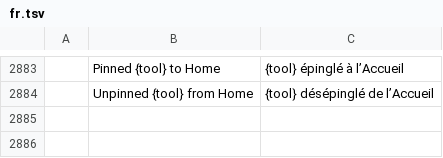
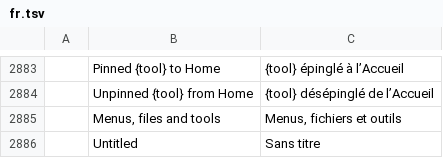
Before and after one commit to RABI46/rabicraft, a TSV file: crates/ui-egui/src/i18n/fr.tsv, drawn as a sheet; only a part is shown, gaps mark what is left out; the diff names each change by its address in the sheet, - before the commit and + after, or states it on an @@ line.

Commit message:
Phone layout and device files on Android
The APK runs the browser build, which is a desktop window: its menus, tab strip
and mode bar do not fit a phone. Add the third thing a host can ask for, with
the two the WebView already needed.

- `?compact=1` sets `RabiCraftApp::compact` before the first frame. The chrome
  then draws one bar (menus behind one button in a sheet built from the same
  `menu_bar`, so no command is lost; the four workspaces; the open files; Open),
  rows are 48 px, and the tools open over the page instead of beside it. Panes
  are never restored open on a phone, and the interface is 15% larger unless
  Preferences chooses a size.
- `onShowFileChooser` gives the page's `<input type=file>` the system picker
  (Open, Attach, Insert image and OCR were dead buttons without it), and a Files
  sheet lists what the app saved with open / send a copy / save a copy elsewhere
  through the system's document picker. No Drive code: the picker shows whatever
  the phone has mounted.
- Exports reach the page too (`host_download`): an `<a download>` goes nowhere
  in a WebView, so every export the workflows produce would have been lost.
- Tests: the phone layout from the Rust side, the picker's accept-list mapping
  and the host page's new Files button from Kotlin, and the icon's background
  layer moved to the adaptive icon so the artwork is not cropped twice.

Co-authored-by: arena-agent <297053741+arena-agent@users.noreply.github.com>

```diff
--- a/crates/ui-egui/src/i18n/fr.tsv
+++ b/crates/ui-egui/src/i18n/fr.tsv
+row 2885:  | Menus, files and tools | Menus, fichiers et outils
+row 2886:  | Untitled | Sans titre
```
Also changed, not shown: 32 other files.
